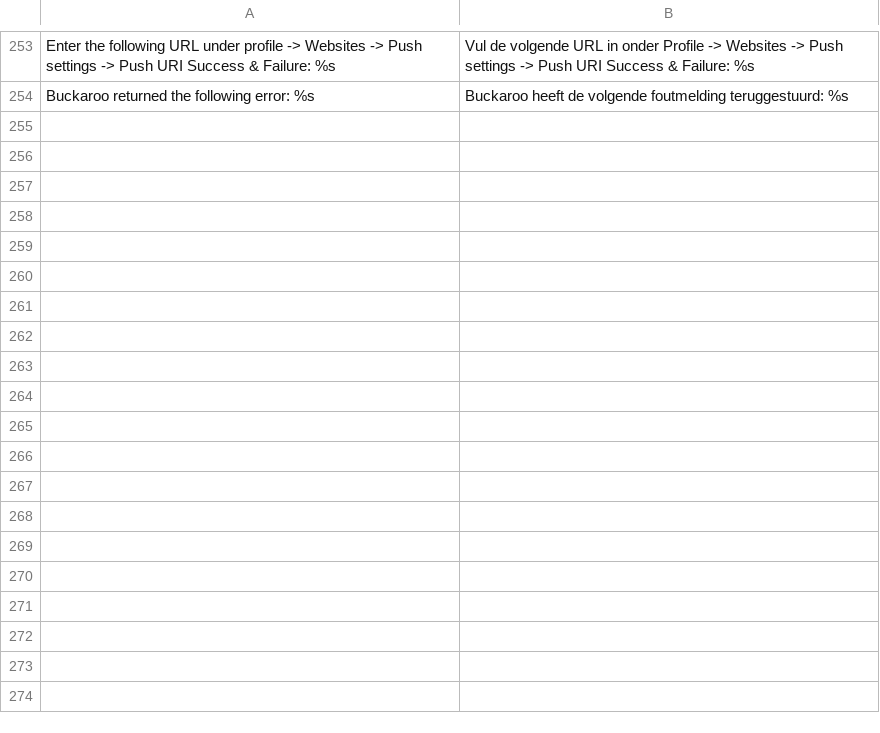
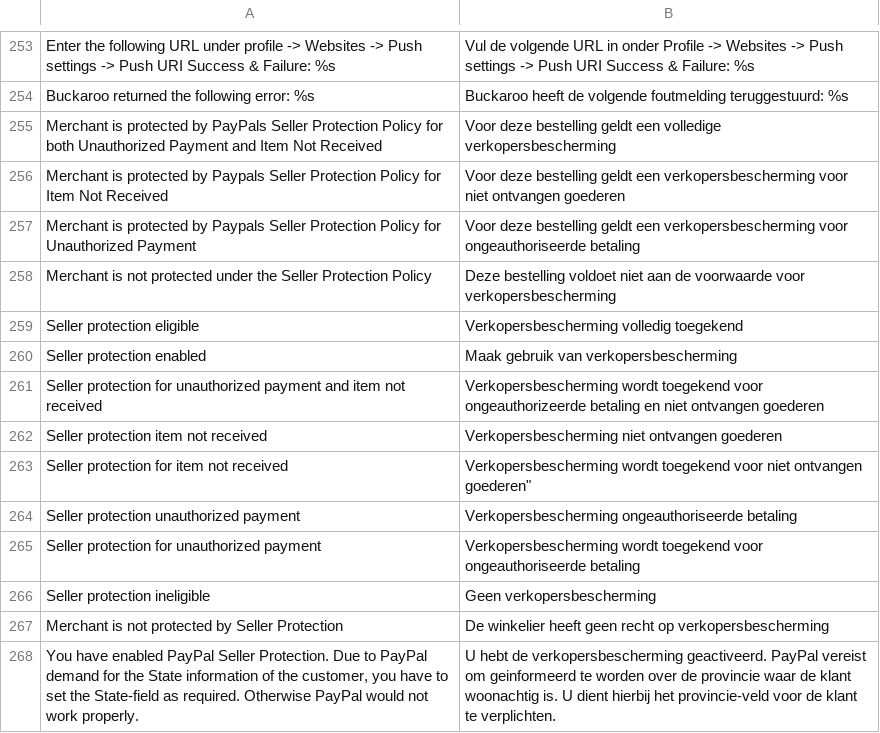
Before and after one commit to tdgroot/buckaroo-magento1, a CSV file: app/locale/nl_NL/TIG_Buckaroo3Extended.csv, drawn as a sheet; only a part is shown, gaps mark what is left out; the diff names each change by its address in the sheet, - before the commit and + after, or states it on an @@ line.

Commit message:
finished PayPal Seller protection feature

```diff
--- a/app/locale/nl_NL/TIG_Buckaroo3Extended.csv
+++ b/app/locale/nl_NL/TIG_Buckaroo3Extended.csv
+row 255: Merchant is protected by PayPals Seller Protection Policy for both Unauthorized Payment and Item Not Received | Voor deze bestelling geldt een volledige verkopersbescherming
+row 256: Merchant is protected by Paypals Seller Protection Policy for Item Not Received | Voor deze bestelling geldt een verkopersbescherming voor niet ontvangen goederen
+row 257: Merchant is protected by Paypals Seller Protection Policy for Unauthorized Payment | Voor deze bestelling geldt een verkopersbescherming voor ongeauthoriseerde betaling
+row 258: Merchant is not protected under the Seller Protection Policy | Deze bestelling voldoet niet aan de voorwaarde voor verkopersbescherming
+row 259: Seller protection eligible | Verkopersbescherming volledig toegekend
+row 260: Seller protection enabled | Maak gebruik van verkopersbescherming
+row 261: Seller protection for unauthorized payment and item not received | Verkopersbescherming wordt toegekend voor ongeauthorizeerde betaling en niet ontvangen goederen
+row 262: Seller protection item not received | Verkopersbescherming niet ontvangen goederen
+row 263: Seller protection for item not received | Verkopersbescherming wordt toegekend voor niet ontvangen goederen"
+row 264: Seller protection unauthorized payment | Verkopersbescherming ongeauthoriseerde betaling
+row 265: Seller protection for unauthorized payment | Verkopersbescherming wordt toegekend voor ongeauthoriseerde betaling
+row 266: Seller protection ineligible | Geen verkopersbescherming
+row 267: Merchant is not protected by Seller Protection | De winkelier heeft geen recht op verkopersbescherming
+row 268: You have enabled PayPal Seller Protection. Due to PayPal demand for the State information of the customer, you have to set the State-field as required. Otherwise PayPal would not work properly. | U hebt de verkopersbescherming geactiveerd. PayPal vereist om geinformeerd te worden over de provincie waar de klant woonachtig is. U dient hierbij het provincie-veld voor de klant te verplichten.
```
Also changed, not shown: app/locale/en_US/TIG_Buckaroo3Extended.csv, 6 other files.
